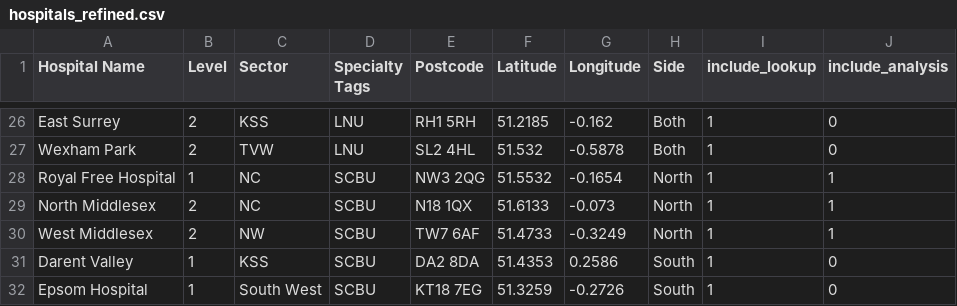
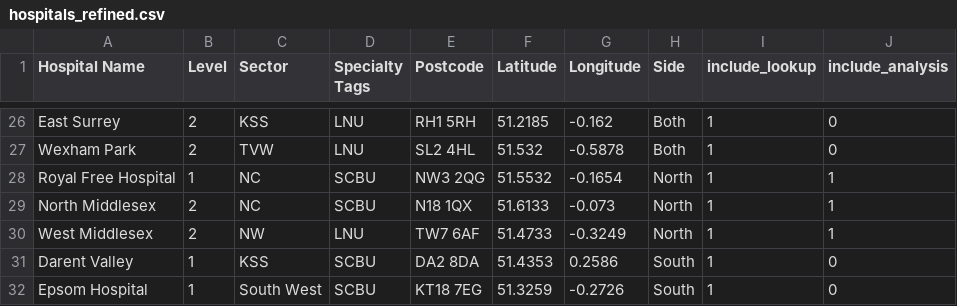
Before and after one commit to drhammadkhan/postcode-lookup, a CSV file: hospitals_refined.csv, drawn as a sheet; only a part is shown, gaps mark what is left out.

```diff
--- a/hospitals_refined.csv
+++ b/hospitals_refined.csv
@@ -29,3 +29,3 @@ Royal Free Hospital,1,NC,SCBU,NW3 2QG,51.5532,-0.1654,North,1,1
 North Middlesex,2,NC,SCBU,N18 1QX,51.6133,-0.073,North,1,1
-West Middlesex,2,NW,SCBU,TW7 6AF,51.4733,-0.3249,North,1,1
+West Middlesex,2,NW,LNU,TW7 6AF,51.4733,-0.3249,North,1,1
 Darent Valley,1,KSS,SCBU,DA2 8DA,51.4353,0.2586,South,1,0
```
Also changed, not shown: 1 other file.
